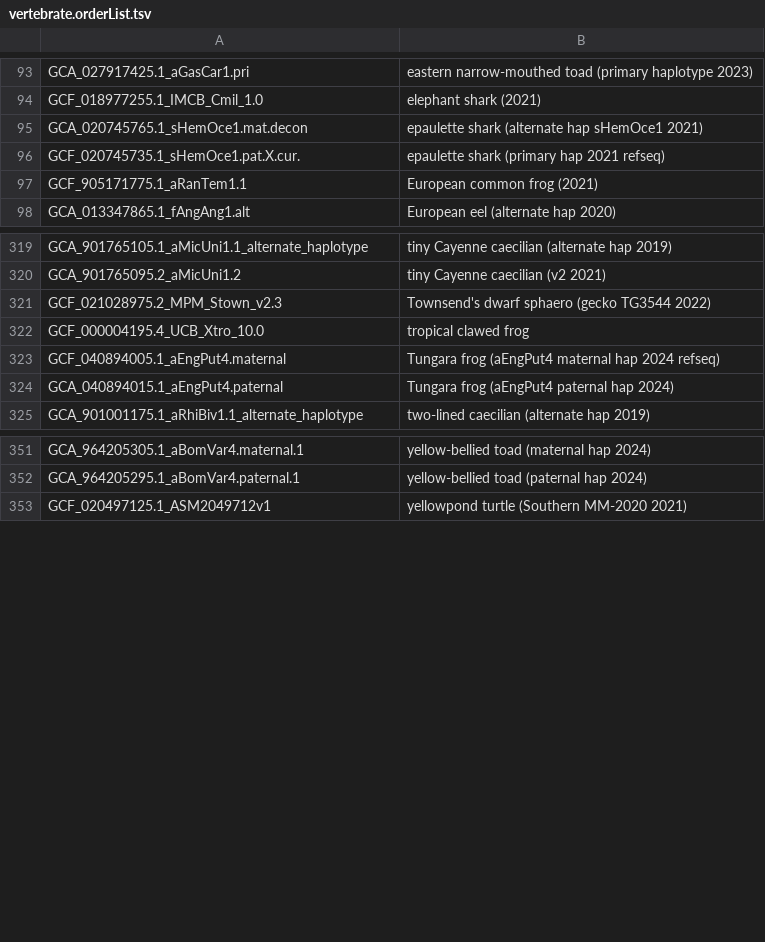
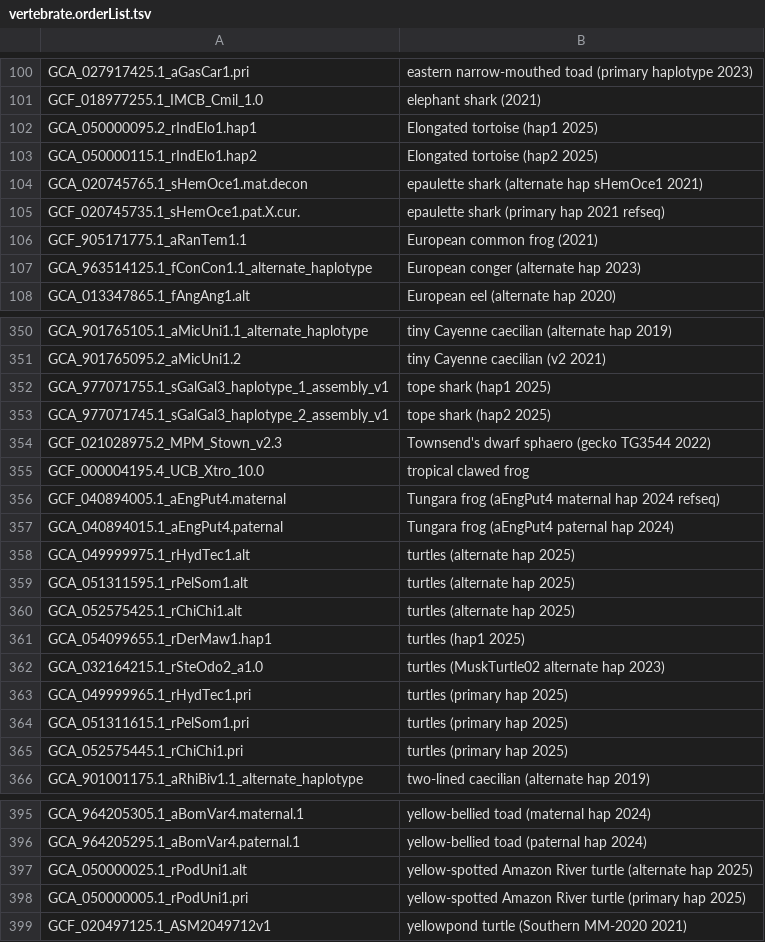
Before and after one commit to ucscGenomeBrowser/kent, a TSV file: src/hg/makeDb/doc/vertebrateAsmHub/vertebrate.orderList.tsv, drawn as a sheet; only a part is shown, gaps mark what is left out; the diff covers the shown part only.

Commit message:
catching up some orphaned assemblies probably VGP update

```diff
--- a/src/hg/makeDb/doc/vertebrateAsmHub/vertebrate.orderList.tsv
+++ b/src/hg/makeDb/doc/vertebrateAsmHub/vertebrate.orderList.tsv
@@ -94,2 +101,4 @@ GCA_027917425.1_aGasCar1.pri	eastern narrow-mouthed toad (primary haplotype 2023
 GCF_018977255.1_IMCB_Cmil_1.0	elephant shark (2021)
+GCA_050000095.2_rIndElo1.hap1	Elongated tortoise (hap1 2025)
+GCA_050000115.1_rIndElo1.hap2	Elongated tortoise (hap2 2025)
 GCA_020745765.1_sHemOce1.mat.decon	epaulette shark (alternate hap sHemOce1 2021)
@@ -97,2 +106,3 @@ GCF_020745735.1_sHemOce1.pat.X.cur.	epaulette shark (primary hap 2021 refseq)
 GCF_905171775.1_aRanTem1.1	European common frog (2021)
+GCA_963514125.1_fConCon1.1_alternate_haplotype	European conger (alternate hap 2023)
 GCA_013347865.1_fAngAng1.alt	European eel (alternate hap 2020)
@@ -320,2 +351,4 @@ GCA_901765105.1_aMicUni1.1_alternate_haplotype	tiny Cayenne caecilian (alternate
 GCA_901765095.2_aMicUni1.2	tiny Cayenne caecilian (v2 2021)
+GCA_977071755.1_sGalGal3_haplotype_1_assembly_v1	tope shark (hap1 2025)
+GCA_977071745.1_sGalGal3_haplotype_2_assembly_v1	tope shark (hap2 2025)
 GCF_021028975.2_MPM_Stown_v2.3	Townsend's dwarf sphaero (gecko TG3544 2022)
@@ -324,2 +357,10 @@ GCF_040894005.1_aEngPut4.maternal	Tungara frog (aEngPut4 maternal hap 2024 refse
 GCA_040894015.1_aEngPut4.paternal	Tungara frog (aEngPut4 paternal hap 2024)
+GCA_049999975.1_rHydTec1.alt	turtles (alternate hap 2025)
+GCA_051311595.1_rPelSom1.alt	turtles (alternate hap 2025)
+GCA_052575425.1_rChiChi1.alt	turtles (alternate hap 2025)
+GCA_054099655.1_rDerMaw1.hap1	turtles (hap1 2025)
+GCA_032164215.1_rSteOdo2_a1.0	turtles (MuskTurtle02 alternate hap 2023)
+GCA_049999965.1_rHydTec1.pri	turtles (primary hap 2025)
+GCA_051311615.1_rPelSom1.pri	turtles (primary hap 2025)
+GCA_052575445.1_rChiChi1.pri	turtles (primary hap 2025)
 GCA_901001175.1_aRhiBiv1.1_alternate_haplotype	two-lined caecilian (alternate hap 2019)
@@ -352,2 +396,4 @@ GCA_964205305.1_aBomVar4.maternal.1	yellow-bellied toad (maternal hap 2024)
 GCA_964205295.1_aBomVar4.paternal.1	yellow-bellied toad (paternal hap 2024)
+GCA_050000025.1_rPodUni1.alt	yellow-spotted Amazon River turtle (alternate hap 2025)
+GCA_050000005.1_rPodUni1.pri	yellow-spotted Amazon River turtle (primary hap 2025)
 GCF_020497125.1_ASM2049712v1	yellowpond turtle (Southern MM-2020 2021)
```
Also changed, not shown: 31 added rows and 2 moved rows elsewhere in this file.
